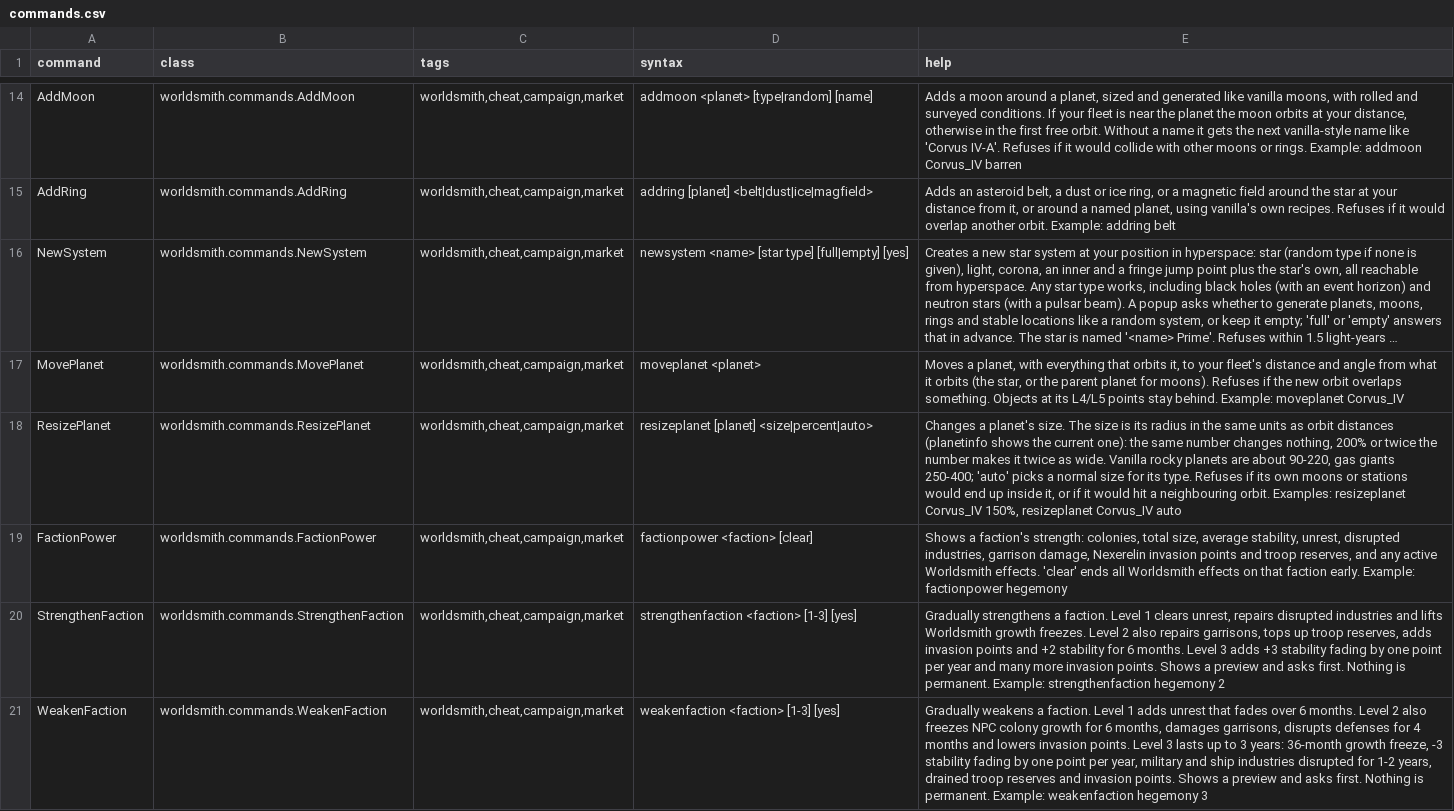
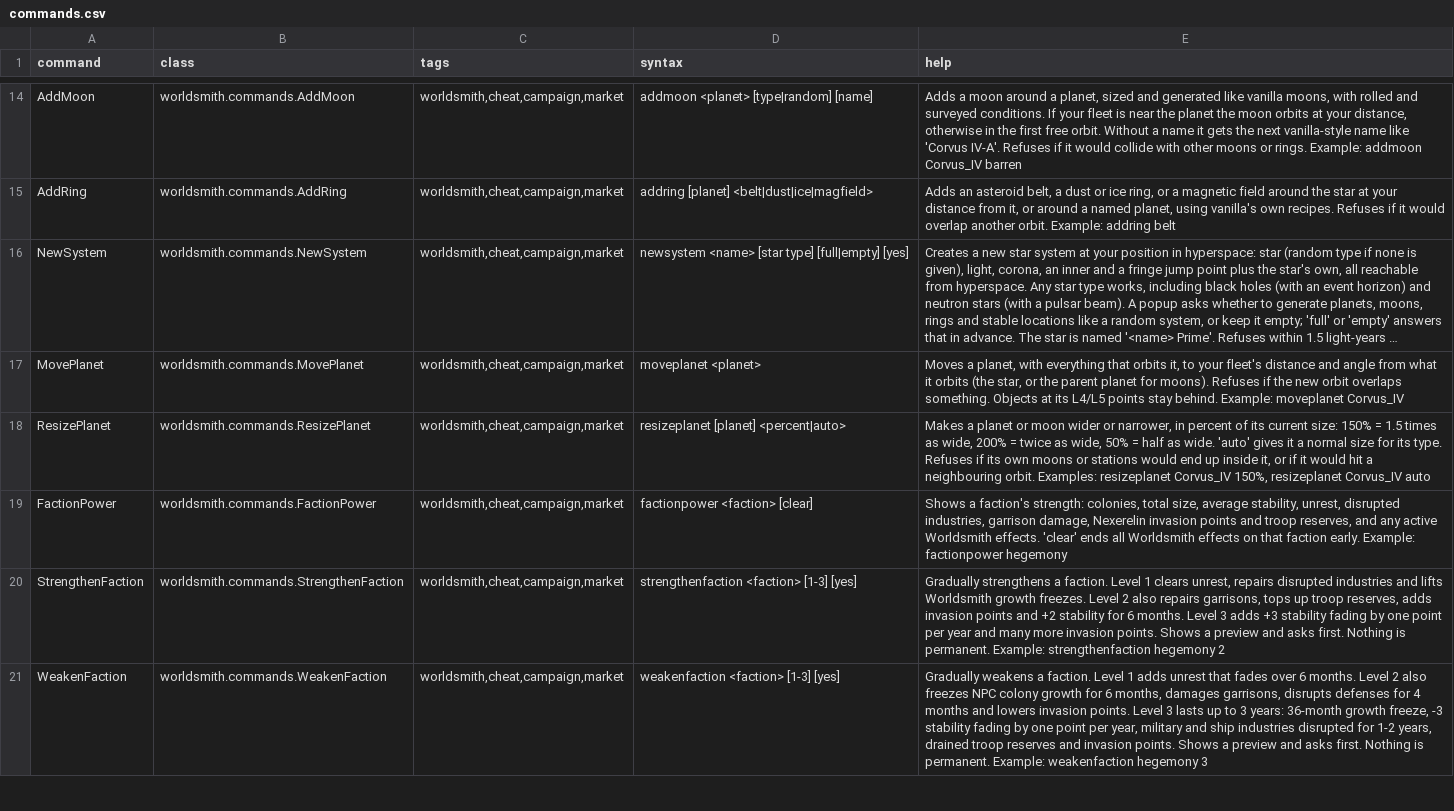
Before and after one commit to tofife999-glitch/WorldsmithCommands, a CSV file: data/console/commands.csv, drawn as a sheet; only a part is shown, gaps mark what is left out; long unchanged cells end in …; the diff covers the shown part only; the diff names each change by its address in the sheet, - before the commit and + after, or states it on an @@ line.

```diff
--- a/data/console/commands.csv
+++ b/data/console/commands.csv
-D18 (syntax): resizeplanet [planet] <size|percent|auto>
+D18 (syntax): resizeplanet [planet] <percent|auto>
-E18 (help): Changes a planet's size. The size is its radius in the same units as orbit distances (planetinfo shows the current one): the same number changes nothing, 200% or twice the number makes it twice as wide. Vanilla rocky planets are about 90-220, gas giants 250-400; 'auto' picks a normal…
+E18 (help): Makes a planet or moon wider or narrower, in percent of its current size: 150% = 1.5 times as wide, 200% = twice as wide, 50% = half as wide. 'auto' gives it a normal…
```
Also changed, not shown: 3 added rows and 1 edited cell elsewhere in this file, 13 other files.
